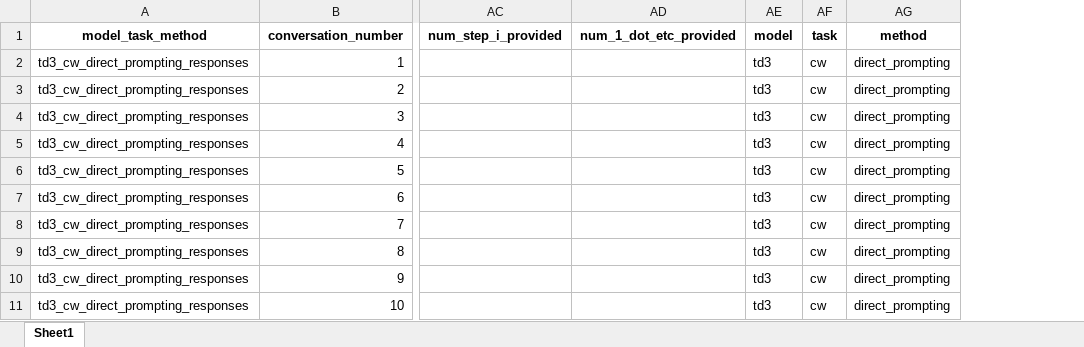
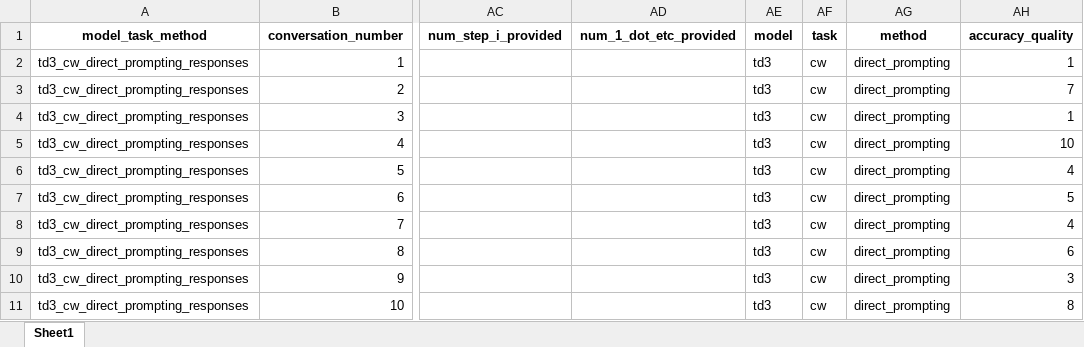
Before and after one commit to ijyliu/anlp23-project, an Excel workbook: Data/Combined_Data.xlsx, sheet Sheet1, drawn as a sheet; only a part is shown, gaps mark what is left out; values as stored, in another font and other column widths than the file's, no borders; the diff names each change by its address in the sheet, - before the commit and + after, or states it on an @@ line.

```diff
--- a/Data/Combined_Data.xlsx (sheet Sheet1)
+++ b/Data/Combined_Data.xlsx (sheet Sheet1)
+column AH (accuracy_quality), rows 2-11: 1 | 7 | 1 | 10 | 4 | 5 | 4 | 6 | 3 | 8
```
Also changed, not shown: Data/direct_prompting_comparison.xlsx, Data/t_test_results.xlsx, 39 other files.
